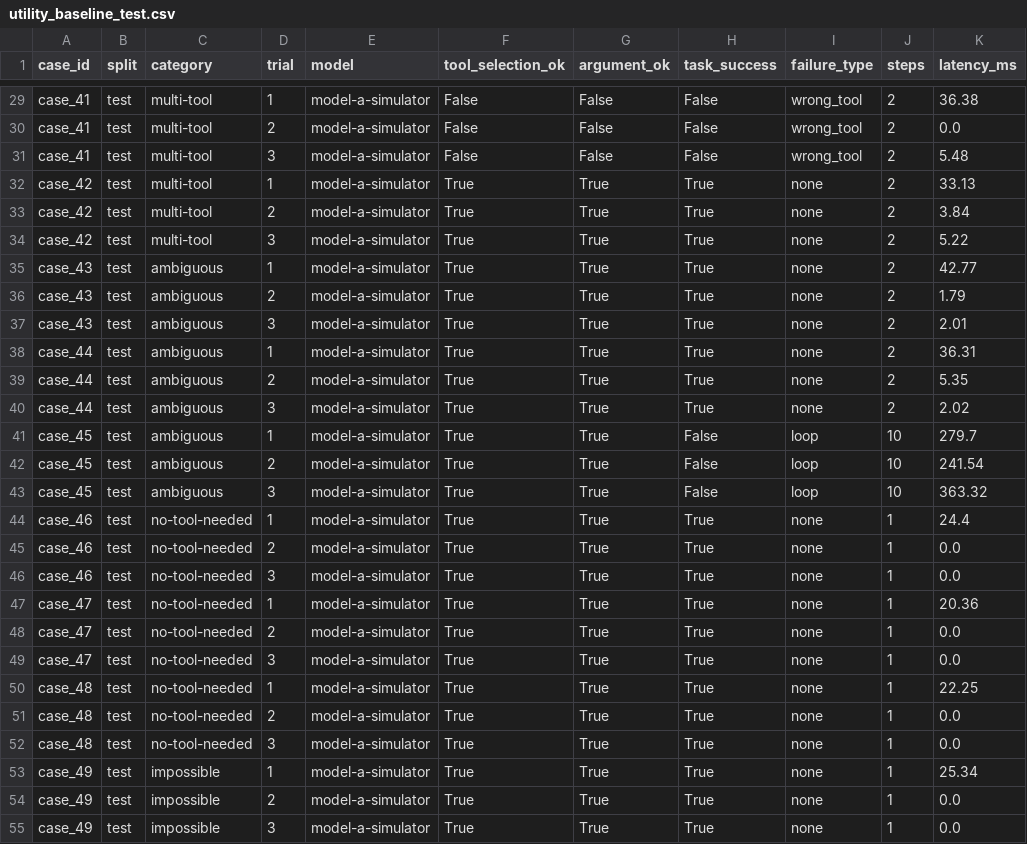
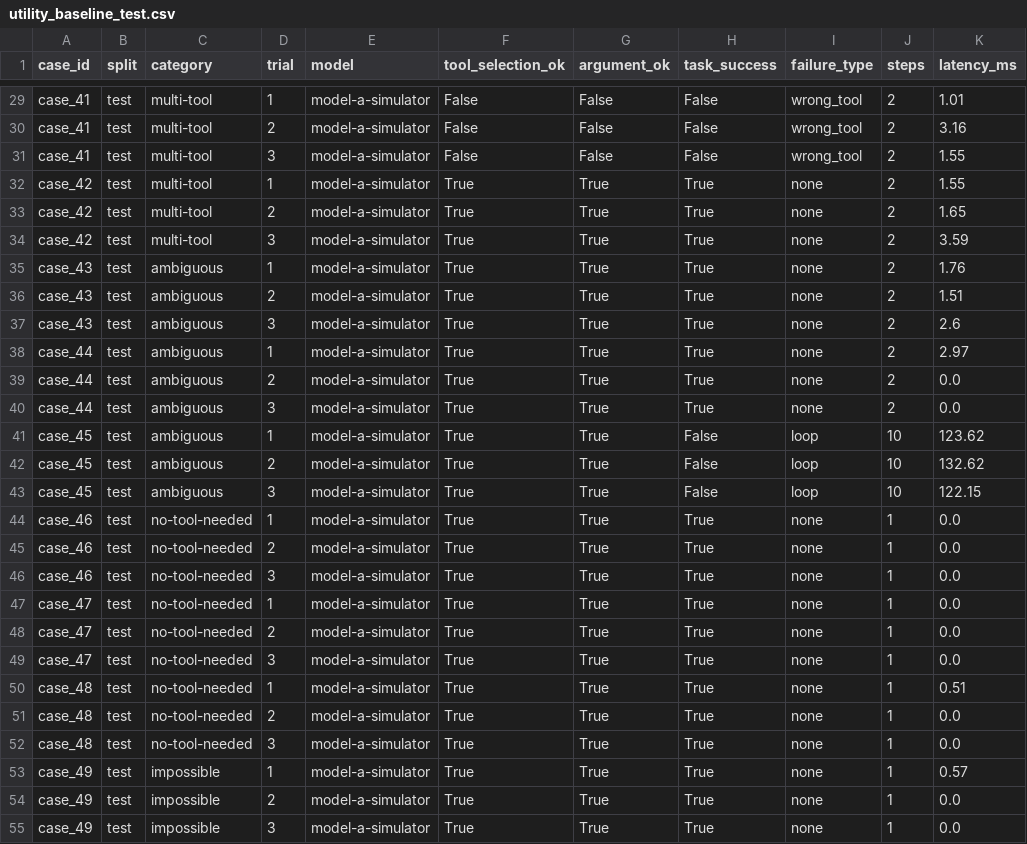
Before and after one commit to Prashant-00000/Campus-MCP, a CSV file: results/utility_baseline_test.csv, drawn as a sheet; only a part is shown, gaps mark what is left out; the diff covers the shown part only; the diff names each change by its address in the sheet, - before the commit and + after, or states it on an @@ line.

```diff
--- a/results/utility_baseline_test.csv
+++ b/results/utility_baseline_test.csv
-K29 (latency_ms): 36.38
+K29 (latency_ms): 1.01
-K30 (latency_ms): 0.0
+K30 (latency_ms): 3.16
-K31 (latency_ms): 5.48
+K31 (latency_ms): 1.55
-K32 (latency_ms): 33.13
+K32 (latency_ms): 1.55
-K33 (latency_ms): 3.84
+K33 (latency_ms): 1.65
-K34 (latency_ms): 5.22
+K34 (latency_ms): 3.59
-K35 (latency_ms): 42.77
+K35 (latency_ms): 1.76
-K36 (latency_ms): 1.79
+K36 (latency_ms): 1.51
-K37 (latency_ms): 2.01
+K37 (latency_ms): 2.6
-K38 (latency_ms): 36.31
+K38 (latency_ms): 2.97
-K39 (latency_ms): 5.35
+K39 (latency_ms): 0.0
-K40 (latency_ms): 2.02
+K40 (latency_ms): 0.0
-K41 (latency_ms): 279.7
+K41 (latency_ms): 123.62
-K42 (latency_ms): 241.54
+K42 (latency_ms): 132.62
-K43 (latency_ms): 363.32
+K43 (latency_ms): 122.15
-K44 (latency_ms): 24.4
+K44 (latency_ms): 0.0
-K47 (latency_ms): 20.36
+K47 (latency_ms): 0.0
-K50 (latency_ms): 22.25
+K50 (latency_ms): 0.51
-K53 (latency_ms): 25.34
+K53 (latency_ms): 0.57
```
Also changed, not shown: 44 edited cells elsewhere in this file, results/utility_defended_test.csv, 5 other files.
